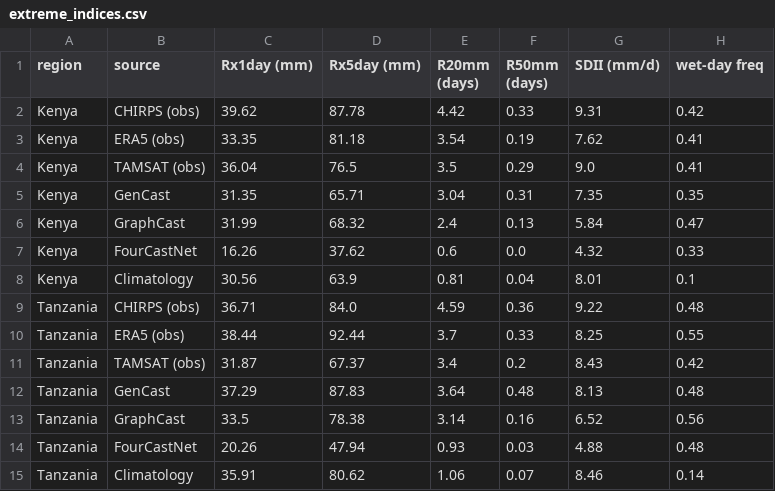
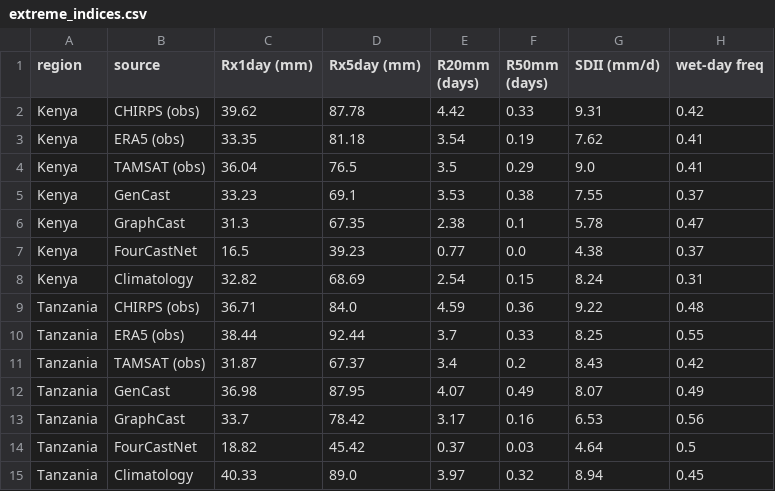
Before and after one commit to ayalaajil/Benchmark-EastAfrica, a CSV file: mam2024_cumulative_outputs/extreme_indices.csv, drawn as a sheet; removed rows and columns are numbered as before the commit, all else as after; the diff names each change by its address in the sheet, - before the commit and + after, or states it on an @@ line.

```diff
--- a/mam2024_cumulative_outputs/extreme_indices.csv
+++ b/mam2024_cumulative_outputs/extreme_indices.csv
-row 5: Kenya | GenCast | 31.35 | 65.71 | 3.04 | 0.31 | 7.35 | 0.35
-row 6: Kenya | GraphCast | 31.99 | 68.32 | 2.4 | 0.13 | 5.84 | 0.47
-row 7: Kenya | FourCastNet | 16.26 | 37.62 | 0.6 | 0.0 | 4.32 | 0.33
-row 8: Kenya | Climatology | 30.56 | 63.9 | 0.81 | 0.04 | 8.01 | 0.1
+row 5: Kenya | GenCast | 33.23 | 69.1 | 3.53 | 0.38 | 7.55 | 0.37
+row 6: Kenya | GraphCast | 31.3 | 67.35 | 2.38 | 0.1 | 5.78 | 0.47
+row 7: Kenya | FourCastNet | 16.5 | 39.23 | 0.77 | 0.0 | 4.38 | 0.37
+row 8: Kenya | Climatology | 32.82 | 68.69 | 2.54 | 0.15 | 8.24 | 0.31
-row 12: Tanzania | GenCast | 37.29 | 87.83 | 3.64 | 0.48 | 8.13 | 0.48
-row 13: Tanzania | GraphCast | 33.5 | 78.38 | 3.14 | 0.16 | 6.52 | 0.56
-row 14: Tanzania | FourCastNet | 20.26 | 47.94 | 0.93 | 0.03 | 4.88 | 0.48
-row 15: Tanzania | Climatology | 35.91 | 80.62 | 1.06 | 0.07 | 8.46 | 0.14
+row 12: Tanzania | GenCast | 36.98 | 87.95 | 4.07 | 0.49 | 8.07 | 0.49
+row 13: Tanzania | GraphCast | 33.7 | 78.42 | 3.17 | 0.16 | 6.53 | 0.56
+row 14: Tanzania | FourCastNet | 18.82 | 45.42 | 0.37 | 0.03 | 4.64 | 0.5
+row 15: Tanzania | Climatology | 40.33 | 89.0 | 3.97 | 0.32 | 8.94 | 0.45
```
Also changed, not shown: mam2024_cumulative_outputs/mam_cumulative_skill.csv, mam2024_cumulative_outputs/mam_totals_summary.csv, 23 other files.
